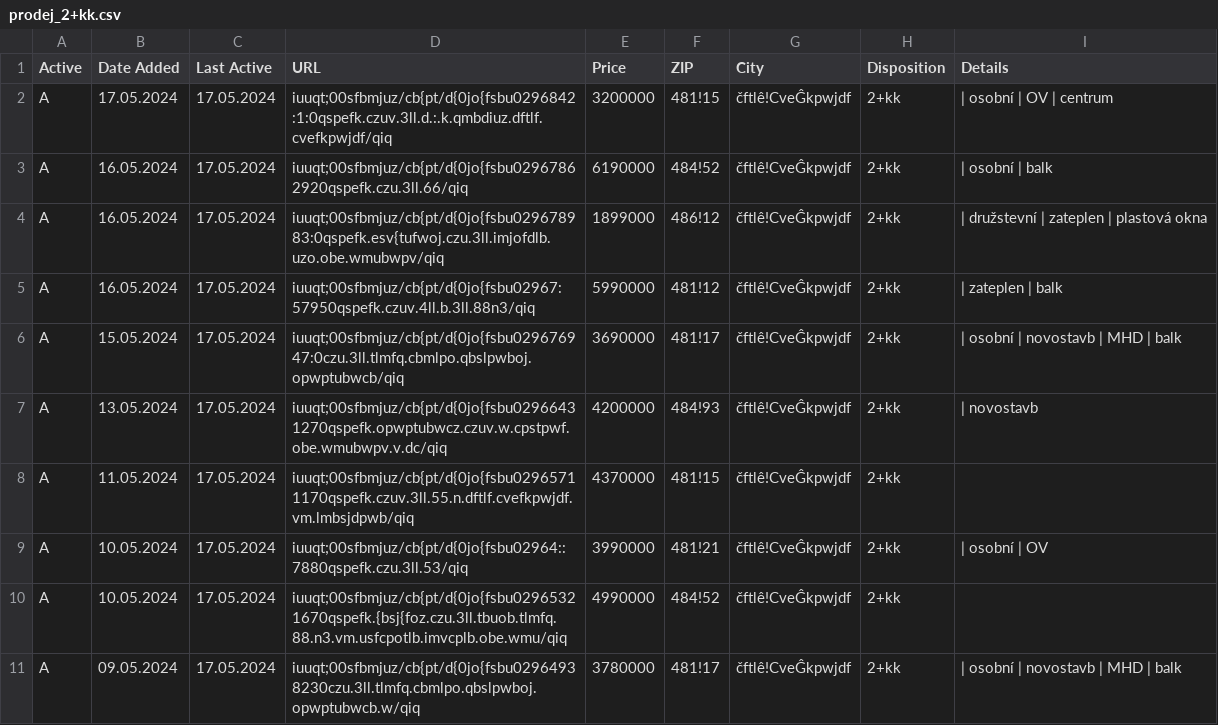
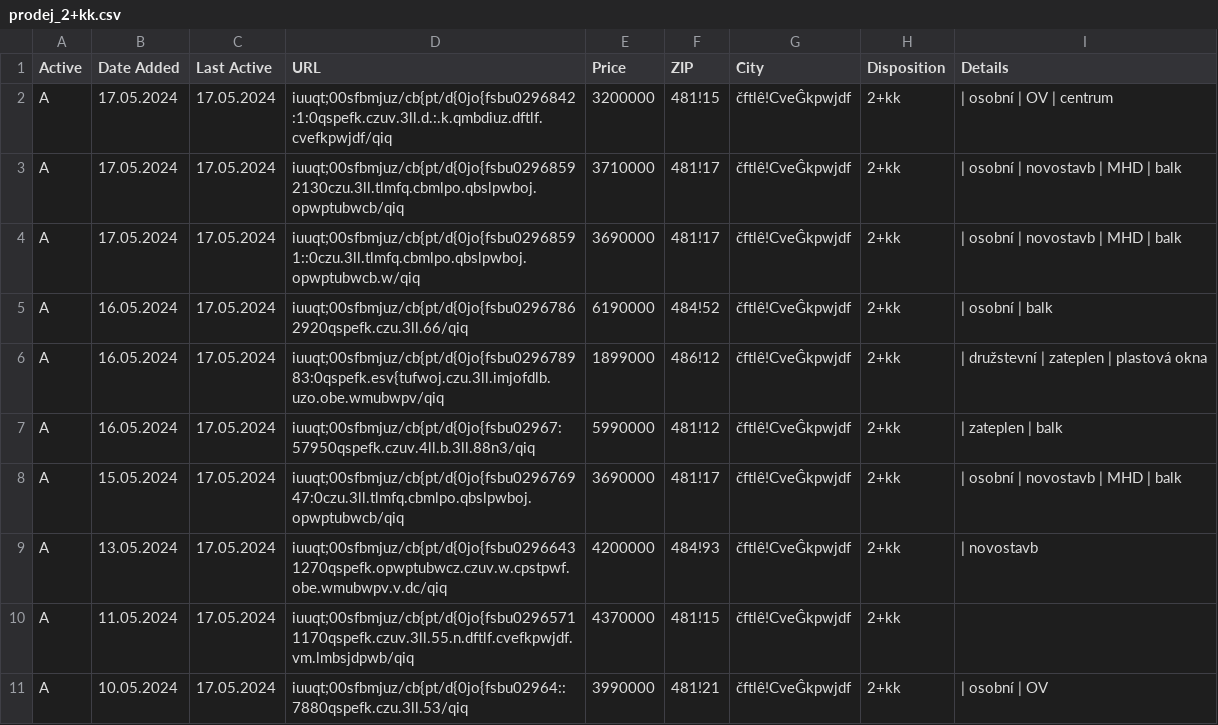
Before and after one commit to zahapat/real-watchdog, a CSV file: database/prodej_2+kk.csv, drawn as a sheet; only a part is shown; the shorter side is filled out with more unchanged rows.

Commit message:
[refactor]: Update database via automated action

```diff
--- a/database/prodej_2+kk.csv
+++ b/database/prodej_2+kk.csv
@@ -2,2 +2,4 @@ Active,Date Added,Last Active,URL,Price,ZIP,City,Disposition,Details
 A,17.05.2024,17.05.2024,iuuqt;00sfbmjuz/cb{pt/d{0jo{fsbu0296842:1:0qspefk.czuv.3ll.d.:.k.qmbdiuz.dftlf.cvefkpwjdf/qiq,3200000,481!15,čftlê!CveĜkpwjdf,2+kk,|  osobní  |  OV  |  centrum
+A,17.05.2024,17.05.2024,iuuqt;00sfbmjuz/cb{pt/d{0jo{fsbu02968592130czu.3ll.tlmfq.cbmlpo.qbslpwboj.opwptubwcb/qiq,3710000,481!17,čftlê!CveĜkpwjdf,2+kk,|  osobní  |  novostavb  |  MHD  |  balk
+A,17.05.2024,17.05.2024,iuuqt;00sfbmjuz/cb{pt/d{0jo{fsbu02968591::0czu.3ll.tlmfq.cbmlpo.qbslpwboj.opwptubwcb.w/qiq,3690000,481!17,čftlê!CveĜkpwjdf,2+kk,|  osobní  |  novostavb  |  MHD  |  balk
 A,16.05.2024,17.05.2024,iuuqt;00sfbmjuz/cb{pt/d{0jo{fsbu02967862920qspefk.czu.3ll.66/qiq,6190000,484!52,čftlê!CveĜkpwjdf,2+kk,|  osobní  |  balk
```
